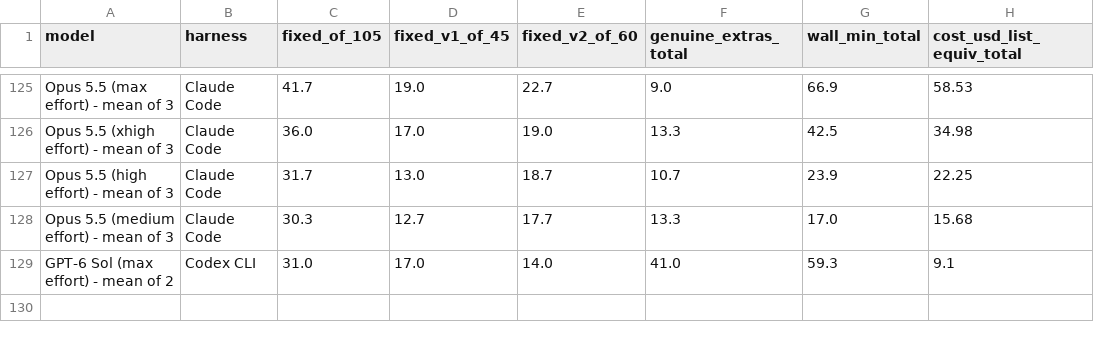
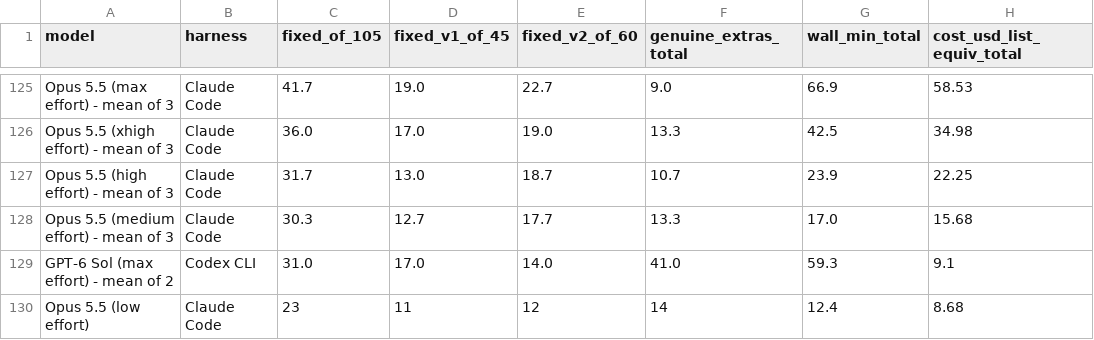
Before and after one commit to pauljones0/BBBB, a CSV file: results/combined-scoreboard.csv, drawn as a sheet; only a part is shown, gaps mark what is left out; the diff names each change by its address in the sheet, - before the commit and + after, or states it on an @@ line.

```diff
--- a/results/combined-scoreboard.csv
+++ b/results/combined-scoreboard.csv
+row 130: Opus 5.5 (low effort) | Claude Code | 23 | 11 | 12 | 14 | 12.4 | 8.68
```
Also changed, not shown: results/coverage.csv, results/repo1-metrics.csv, 7 other files.
